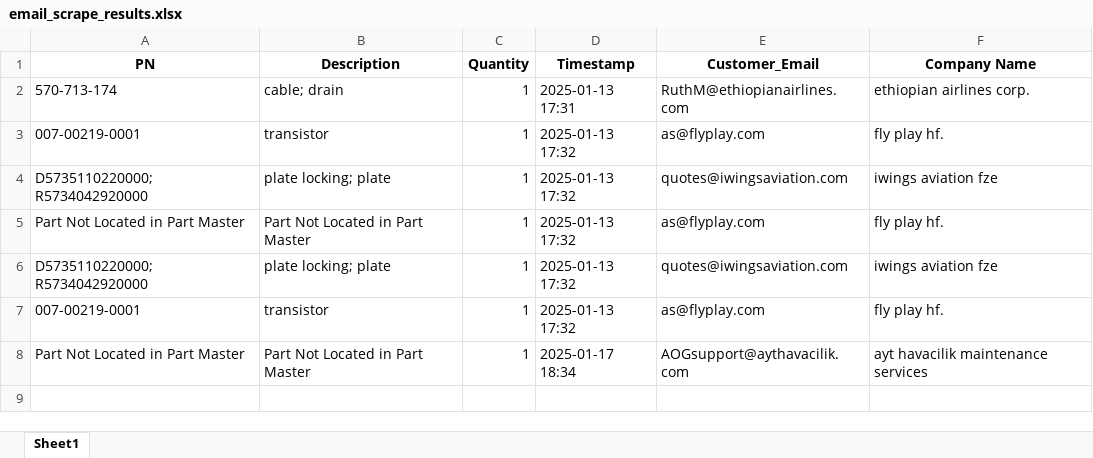
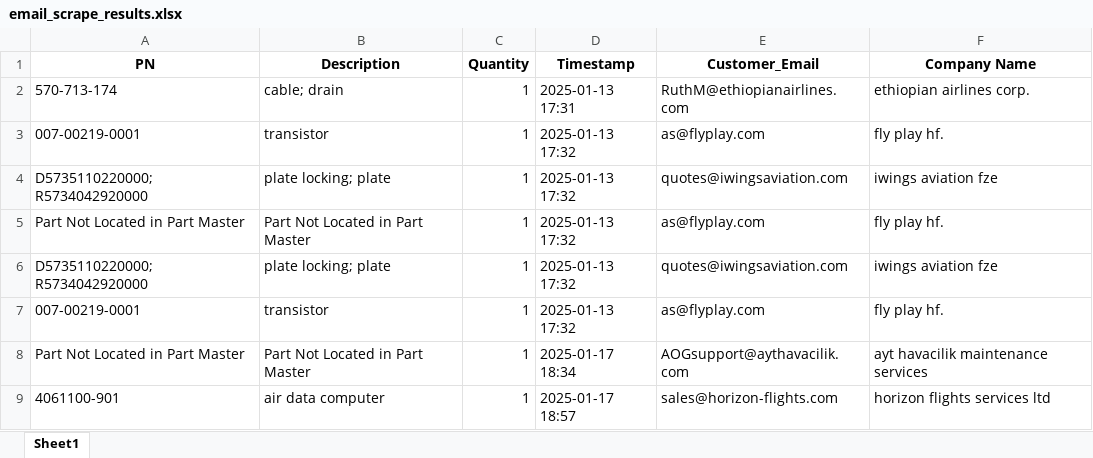
Before and after one commit to tadas-ajsupport/AJS-Tool, an Excel workbook: email_scrape_results.xlsx, sheet Sheet1, drawn as a sheet; values as stored, in another font and other column widths than the file's, no borders; the diff names each change by its address in the sheet, - before the commit and + after, or states it on an @@ line.

Commit message:
Updated Excel file

```diff
--- a/email_scrape_results.xlsx (sheet Sheet1)
+++ b/email_scrape_results.xlsx (sheet Sheet1)
+row 9: 4061100-901 | air data computer | 1 | 2025-01-17 18:57 | sales@horizon-flights.com | horizon flights services ltd
```
